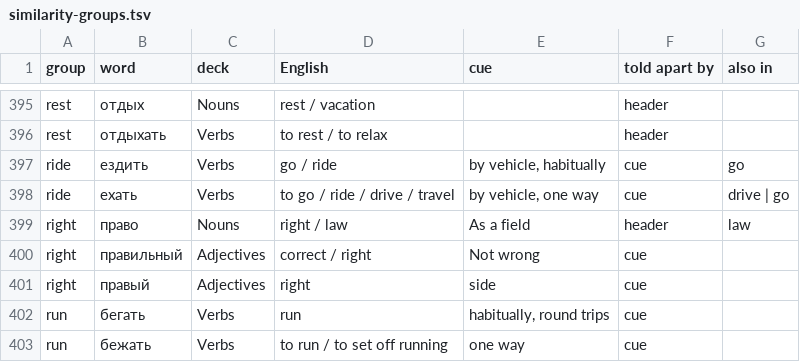
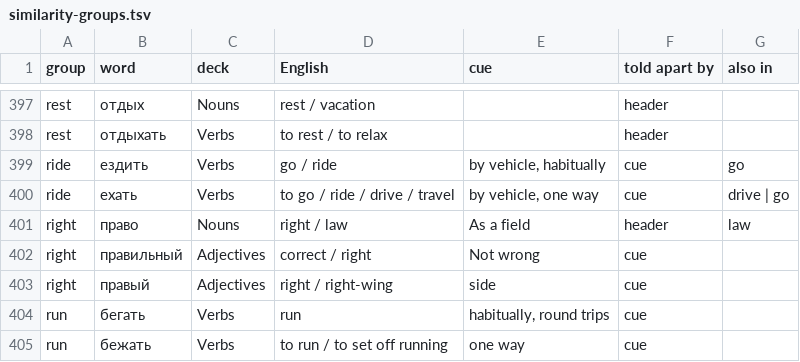
Before and after one commit to icarus612/daedalus-mono, a TSV file: libs/python/anki-tools/anki_tools/data/russian-vocabulary/similarity-groups.tsv, drawn as a sheet; only a part is shown, gaps mark what is left out; the diff covers the shown part only.

Commit message:
fix(anki-tools): extra senses move from Info into the English
тут, пока (adverb), пожалуйста, встречаться, ужасно and правый listed a
second meaning only in Additional Info; it is now part of the Translation
and the Info no longer repeats it.

```diff
--- a/libs/python/anki-tools/anki_tools/data/russian-vocabulary/similarity-groups.tsv
+++ b/libs/python/anki-tools/anki_tools/data/russian-vocabulary/similarity-groups.tsv
@@ -400,3 +402,3 @@ right	право	Nouns	right / law	As a field	header	law
 right	правильный	Adjectives	correct / right	Not wrong	cue	
-right	правый	Adjectives	right	side	cue	
+right	правый	Adjectives	right / right-wing	side	cue	
 run	бегать	Verbs	run	habitually, round trips	cue	
```
Also changed, not shown: 2 added rows and 6 edited cells elsewhere in this file, libs/python/anki-tools/anki_tools/data/russian-vocabulary/adjectives.tsv, libs/python/anki-tools/anki_tools/data/russian-vocabulary/adverbs.tsv, 6 other files.
